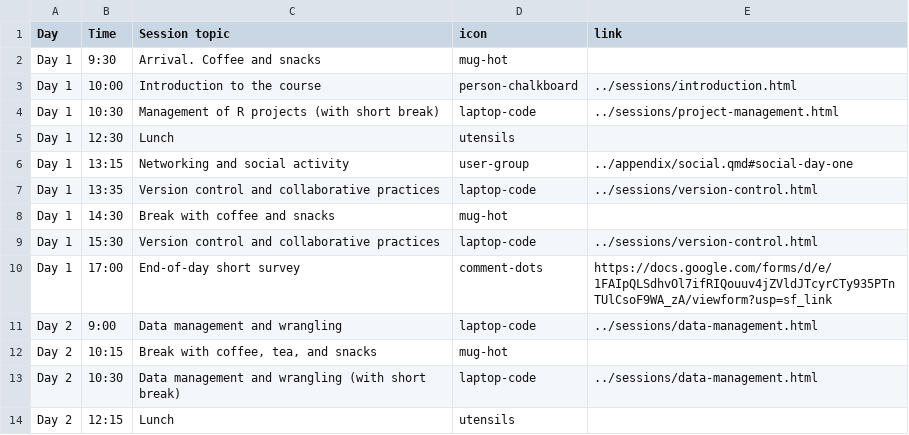
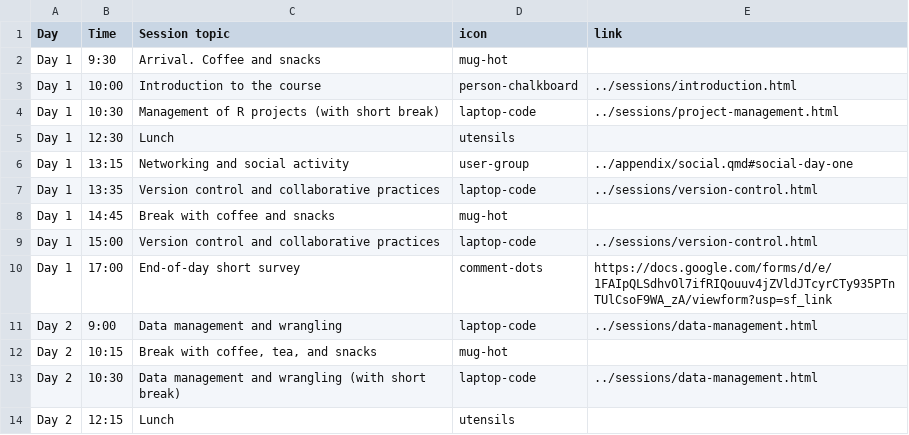
Before and after one commit to rostools/r-cubed-intro, a CSV file: includes/schedule.csv, drawn as a sheet; only a part is shown.

Commit message:
typo with break

```diff
--- a/includes/schedule.csv
+++ b/includes/schedule.csv
@@ -7,4 +7,4 @@ Day 1,13:15,Networking and social activity,user-group,../appendix/social.qmd#soc
 Day 1,13:35,Version control and collaborative practices,laptop-code,../sessions/version-control.html
-Day 1,14:30,Break with coffee and snacks,mug-hot,
-Day 1,15:30,Version control and collaborative practices,laptop-code,../sessions/version-control.html
+Day 1,14:45,Break with coffee and snacks,mug-hot,
+Day 1,15:00,Version control and collaborative practices,laptop-code,../sessions/version-control.html
 Day 1,17:00,End-of-day short survey,comment-dots,https://docs.google.com/forms/d/e/1FAIpQLSdhvOl7ifRIQouuv4jZVldJTcyrCTy935PTnTUlCsoF9WA_zA/viewform?usp=sf_link
```
